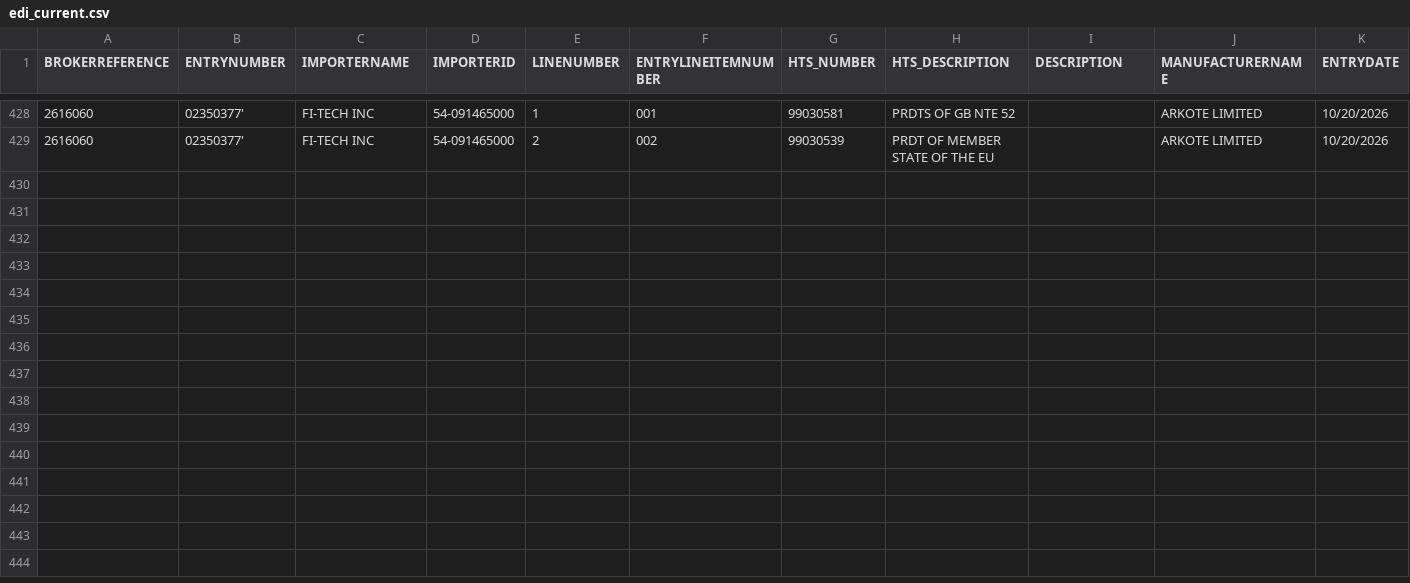
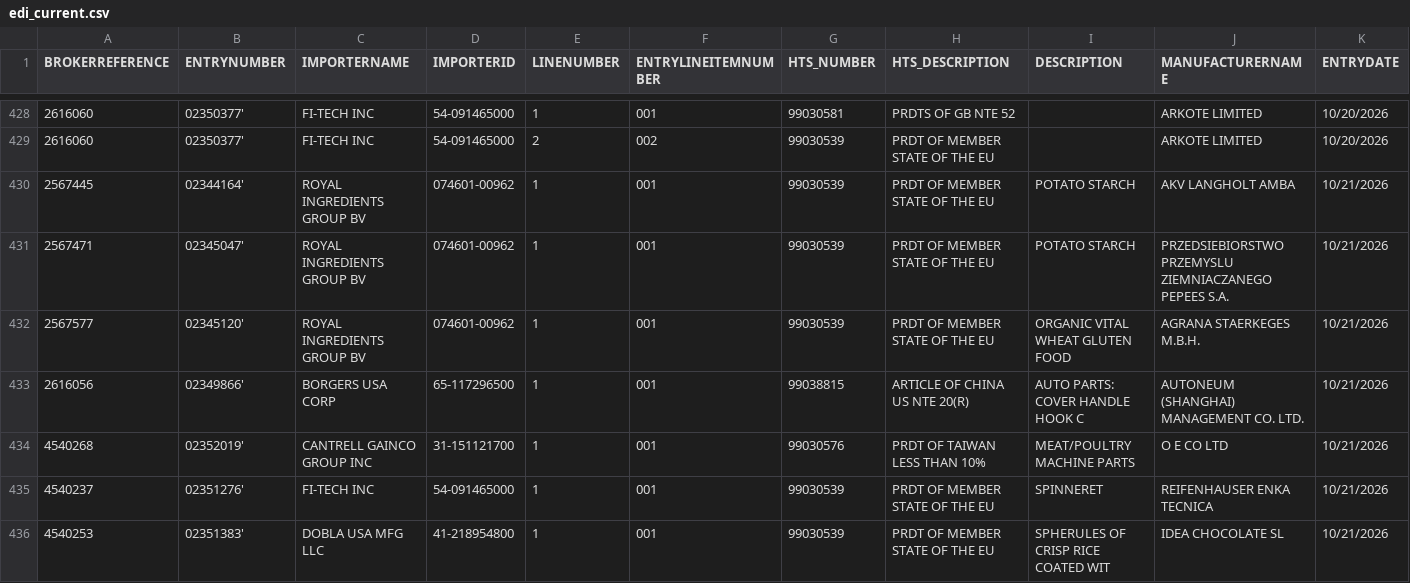
Before and after one commit to iffinc-ga/hts_search_tool, a CSV file: edi_current.csv, drawn as a sheet; only a part is shown, gaps mark what is left out; rows hold the shown columns only; the diff names each change by its address in the sheet, - before the commit and + after, or states it on an @@ line.

Commit message:
Append EDI data — 7 new rows, 435 total

```diff
--- a/edi_current.csv
+++ b/edi_current.csv
+row 430: 2567445 | 02344164' | ROYAL INGREDIENTS GROUP BV | 074601-00962 | 1 | 001 | 99030539 | PRDT OF MEMBER STATE OF THE EU | POTATO STARCH | AKV LANGHOLT AMBA | 10/21/2026
+row 431: 2567471 | 02345047' | ROYAL INGREDIENTS GROUP BV | 074601-00962 | 1 | 001 | 99030539 | PRDT OF MEMBER STATE OF THE EU | POTATO STARCH | PRZEDSIEBIORSTWO PRZEMYSLU ZIEMNIACZANEGO PEPEES S.A. | 10/21/2026
+row 432: 2567577 | 02345120' | ROYAL INGREDIENTS GROUP BV | 074601-00962 | 1 | 001 | 99030539 | PRDT OF MEMBER STATE OF THE EU | ORGANIC VITAL WHEAT GLUTEN FOOD | AGRANA STAERKEGES M.B.H. | 10/21/2026
+row 433: 2616056 | 02349866' | BORGERS USA CORP | 65-117296500 | 1 | 001 | 99038815 | ARTICLE OF CHINA US NTE 20(R) | AUTO PARTS: COVER HANDLE HOOK C | AUTONEUM (SHANGHAI) MANAGEMENT CO. LTD. | 10/21/2026
+row 434: 4540268 | 02352019' | CANTRELL GAINCO GROUP INC | 31-151121700 | 1 | 001 | 99030576 | PRDT OF TAIWAN LESS THAN 10% | MEAT/POULTRY MACHINE PARTS | O E CO LTD | 10/21/2026
+row 435: 4540237 | 02351276' | FI-TECH INC | 54-091465000 | 1 | 001 | 99030539 | PRDT OF MEMBER STATE OF THE EU | SPINNERET | REIFENHAUSER ENKA TECNICA | 10/21/2026
+row 436: 4540253 | 02351383' | DOBLA USA MFG LLC | 41-218954800 | 1 | 001 | 99030539 | PRDT OF MEMBER STATE OF THE EU | SPHERULES OF CRISP RICE COATED WIT | IDEA CHOCOLATE SL | 10/21/2026
```
